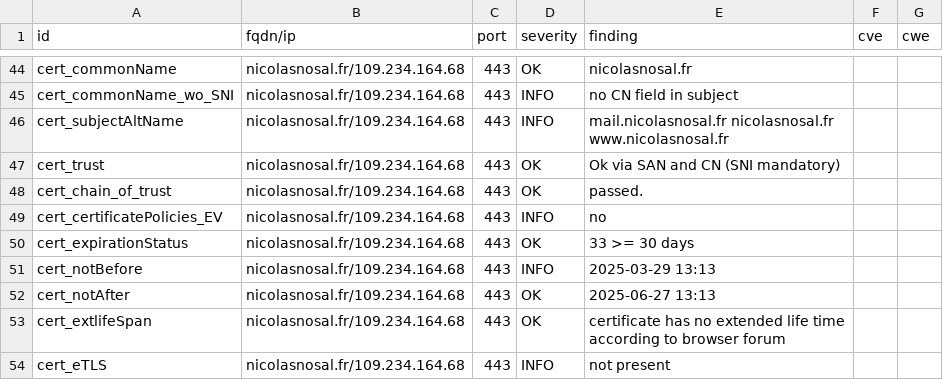
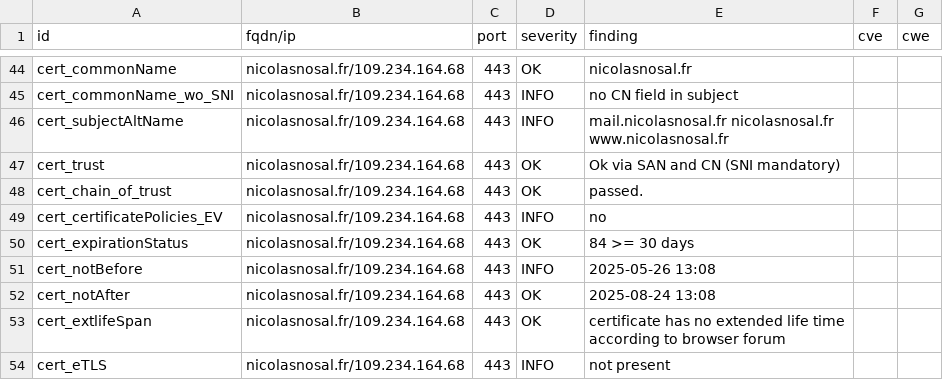
Before and after one commit to nnosal/dashlord, a CSV file: results/aHR0cHM6Ly9uaWNvbGFzbm9zYWwuZnIv/testssl.csv, drawn as a sheet; only a part is shown, gaps mark what is left out; the diff covers the shown part only.

```diff
--- a/results/aHR0cHM6Ly9uaWNvbGFzbm9zYWwuZnIv/testssl.csv
+++ b/results/aHR0cHM6Ly9uaWNvbGFzbm9zYWwuZnIv/testssl.csv
@@ -49,5 +49,5 @@
 "cert_certificatePolicies_EV","nicolasnosal.fr/109.234.164.68","443","INFO","no","",""
-"cert_expirationStatus","nicolasnosal.fr/109.234.164.68","443","OK","33 >= 30 days","",""
-"cert_notBefore","nicolasnosal.fr/109.234.164.68","443","INFO","2025-03-29 13:13","",""
-"cert_notAfter","nicolasnosal.fr/109.234.164.68","443","OK","2025-06-27 13:13","",""
+"cert_expirationStatus","nicolasnosal.fr/109.234.164.68","443","OK","84 >= 30 days","",""
+"cert_notBefore","nicolasnosal.fr/109.234.164.68","443","INFO","2025-05-26 13:08","",""
+"cert_notAfter","nicolasnosal.fr/109.234.164.68","443","OK","2025-08-24 13:08","",""
 "cert_extlifeSpan","nicolasnosal.fr/109.234.164.68","443","OK","certificate has no extended life time according to browser forum","",""
```
Also changed, not shown: 1 removed row and 11 edited cells elsewhere in this file, 9 other files.
